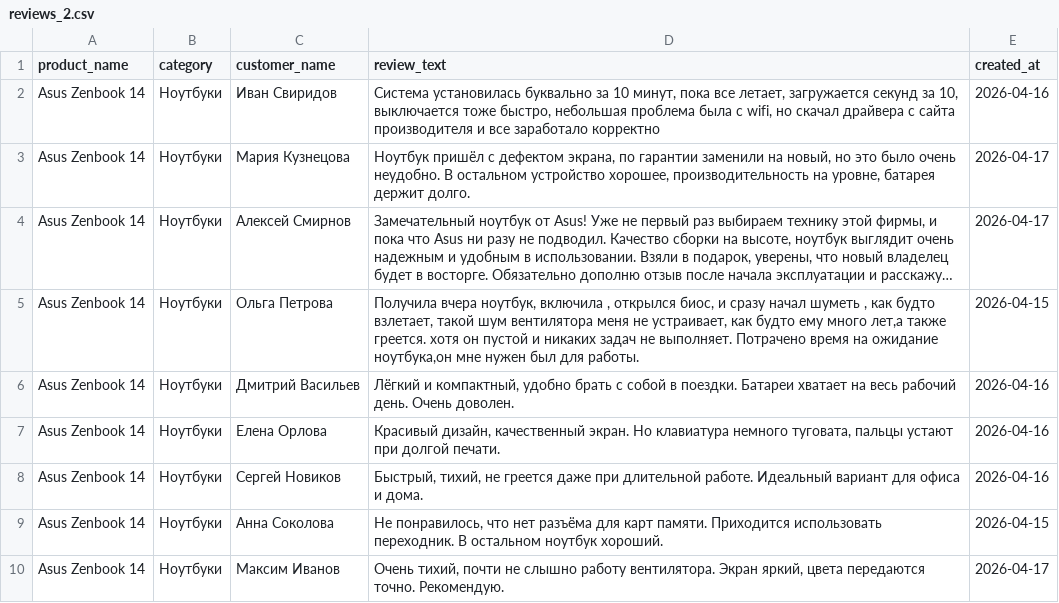
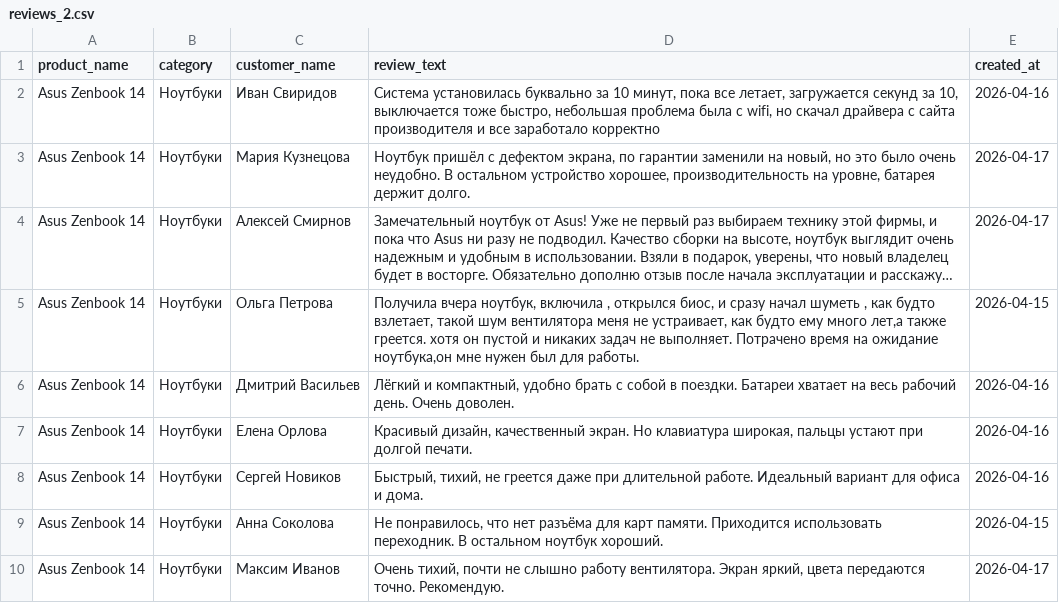
Before and after one commit to VintikG/review-analysis-diplom, a CSV file: reviews_2.csv, drawn as a sheet; only a part is shown; long unchanged cells end in ….

```diff
--- a/reviews_2.csv
+++ b/reviews_2.csv
@@ -6,3 +6,3 @@ Asus Zenbook 14,Ноутбуки,Ольга Петрова,"Получила в
 Asus Zenbook 14,Ноутбуки,Дмитрий Васильев,"Лёгкий и компактный, удобно брать с собой в поездки. Батареи хватает на весь рабочий день. Очень доволен.",2026-04-16
-Asus Zenbook 14,Ноутбуки,Елена Орлова,"Красивый дизайн, качественный экран. Но клавиатура немного туговата, пальцы устают при долгой печати.",2026-04-16
+Asus Zenbook 14,Ноутбуки,Елена Орлова,"Красивый дизайн, качественный экран. Но клавиатура широкая, пальцы устают при долгой печати.",2026-04-16
 Asus Zenbook 14,Ноутбуки,Сергей Новиков,"Быстрый, тихий, не греется даже при длительной работе. Идеальный вариант для офиса и дома.",2026-04-16
```
Also changed, not shown: 7 other files.
